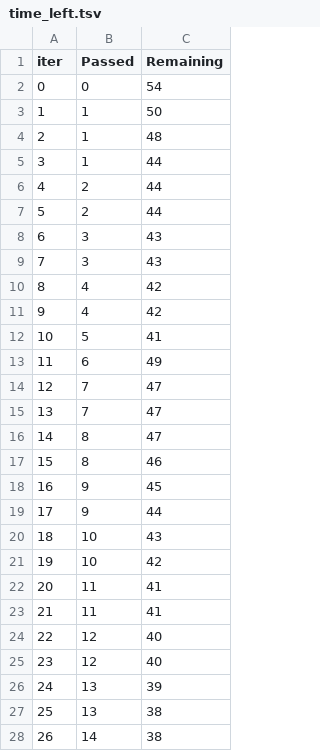
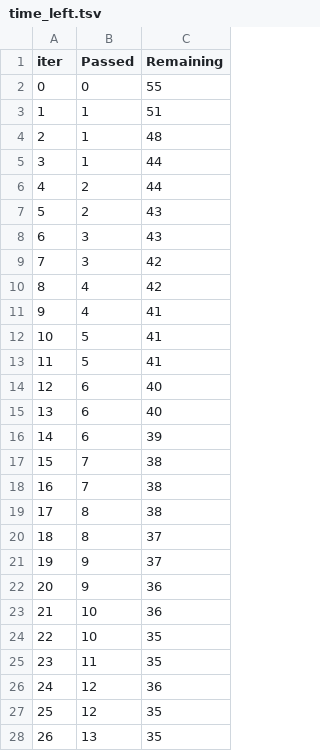
Before and after one commit to armanhabib353/mlProjects, a TSV file: catboost_info/time_left.tsv, drawn as a sheet; only a part is shown; the diff covers the shown part only.

```diff
--- a/catboost_info/time_left.tsv
+++ b/catboost_info/time_left.tsv
@@ -1,4 +1,4 @@
 iter	Passed	Remaining
-0	0	54
-1	1	50
+0	0	55
+1	1	51
 2	1	48
@@ -6,23 +6,23 @@ iter	Passed	Remaining
 4	2	44
-5	2	44
+5	2	43
 6	3	43
-7	3	43
+7	3	42
 8	4	42
-9	4	42
+9	4	41
 10	5	41
-11	6	49
-12	7	47
-13	7	47
-14	8	47
-15	8	46
-16	9	45
-17	9	44
-18	10	43
-19	10	42
-20	11	41
-21	11	41
-22	12	40
-23	12	40
-24	13	39
-25	13	38
-26	14	38
+11	5	41
+12	6	40
+13	6	40
+14	6	39
+15	7	38
+16	7	38
+17	8	38
+18	8	37
+19	9	37
+20	9	36
+21	10	36
+22	10	35
+23	11	35
+24	12	36
+25	12	35
+26	13	35
```
Also changed, not shown: 133 edited cells elsewhere in this file, 3 other files.
